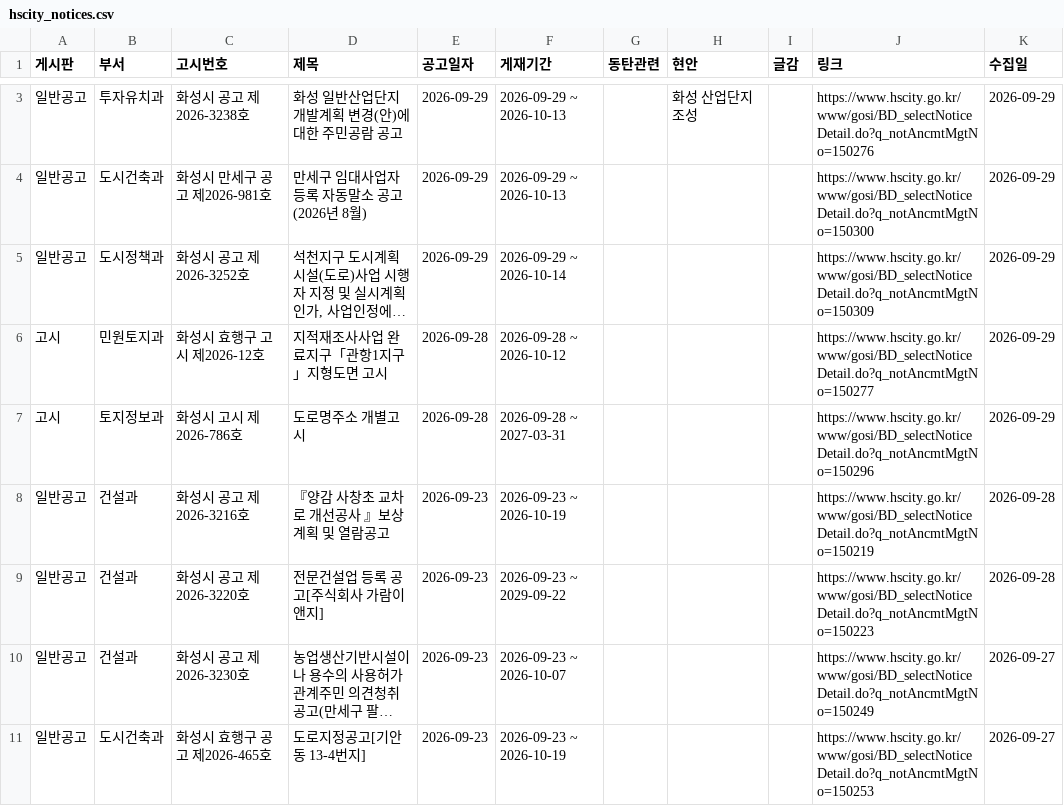
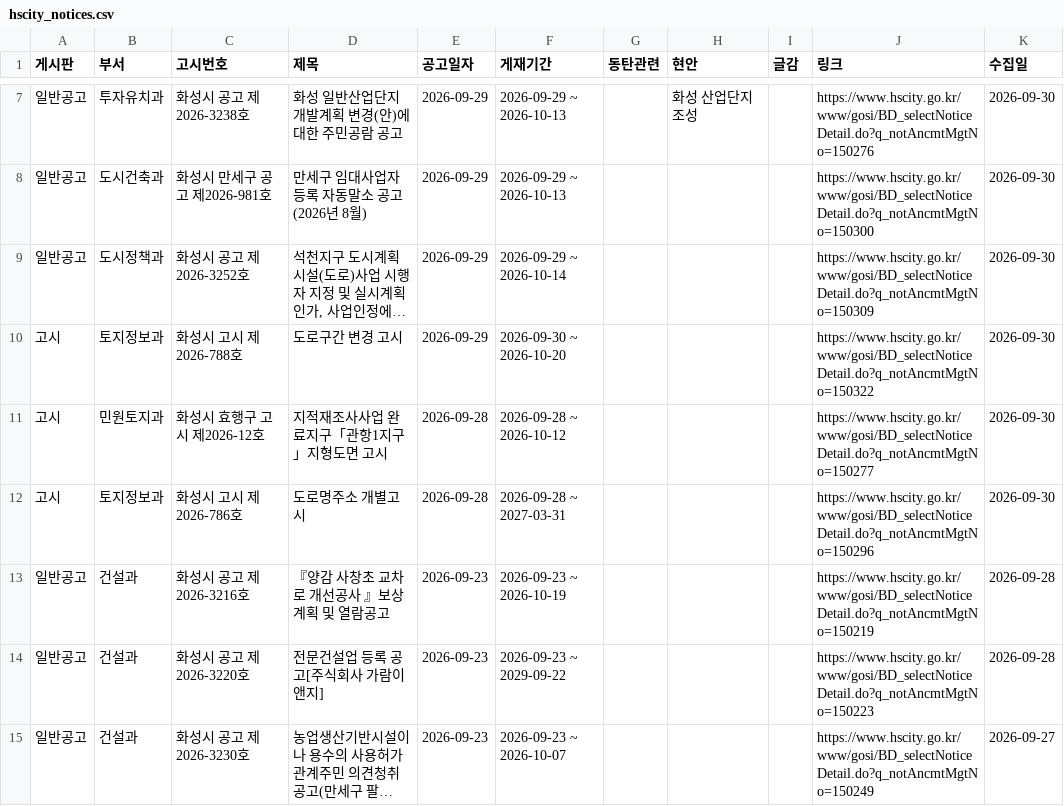
Before and after one commit to jay70park-cyber/jisik-blog-auto, a CSV file: data/hscity_notices.csv, drawn as a sheet; only a part is shown, gaps mark what is left out; the shorter side is filled out with more unchanged rows; long unchanged cells end in …; addresses are those after the commit; the diff covers the shown part only; the diff names each change by its address in the sheet, - before the commit and + after, or states it on an @@ line.

```diff
--- a/data/hscity_notices.csv
+++ b/data/hscity_notices.csv
-K7:K9 (수집일): 2026-09-29
+K7:K9 (수집일): 2026-09-30
+row 10: 고시 | 토지정보과 | 화성시 고시 제2026-788호 | 도로구간 변경 고시 | 2026-09-29 | 2026-09-30 ~ 2026-10-20 |  |  |  | https://www.hscity.go.kr/www/gosi/BD_selectNoticeDetail.do?q_notAncmtMgtNo=150322 | 2026-09-30
-K11:K12 (수집일): 2026-09-29
+K11:K12 (수집일): 2026-09-30
```
Also changed, not shown: 4 added rows and 3 edited cells elsewhere in this file, data/council_minutes.csv, 1 other file.
